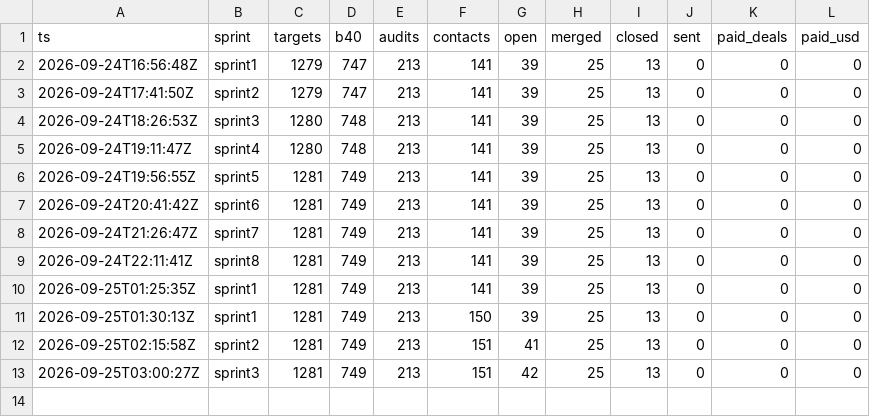
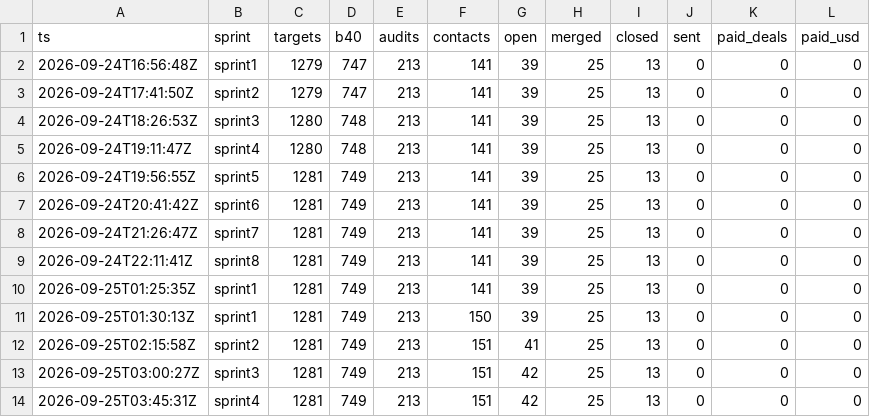
Before and after one commit to theluckystrike/forge-pipeline, a CSV file: state/kpi-history.csv, drawn as a sheet.

Commit message:
sprint6h-v2 S4 kpi=1281,749,213,151,42,25,13,0,0,0

```diff
--- a/state/kpi-history.csv
+++ b/state/kpi-history.csv
@@ -13 +13,2 @@ ts,sprint,targets,b40,audits,contacts,open,merged,closed,sent,paid_deals,paid_us
 2026-09-25T03:00:27Z,sprint3,1281,749,213,151,42,25,13,0,0,0
+2026-09-25T03:45:31Z,sprint4,1281,749,213,151,42,25,13,0,0,0
```
Also changed, not shown: 6 other files.
